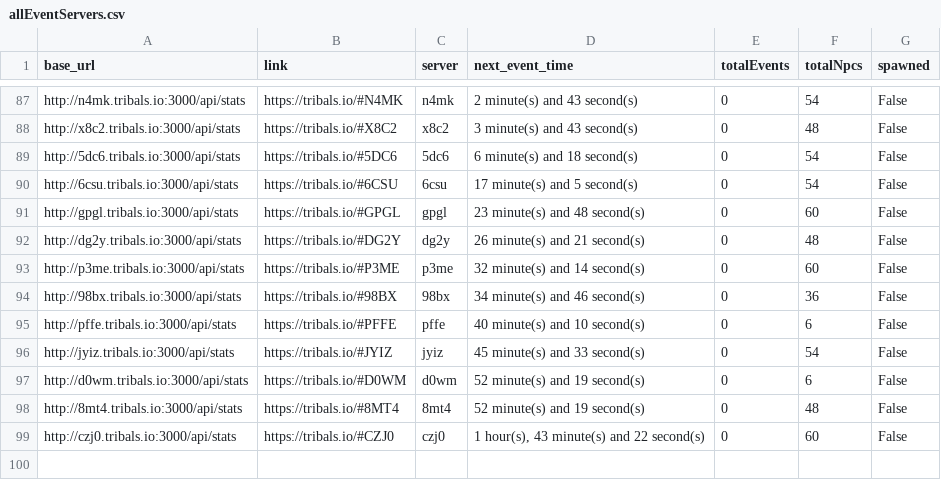
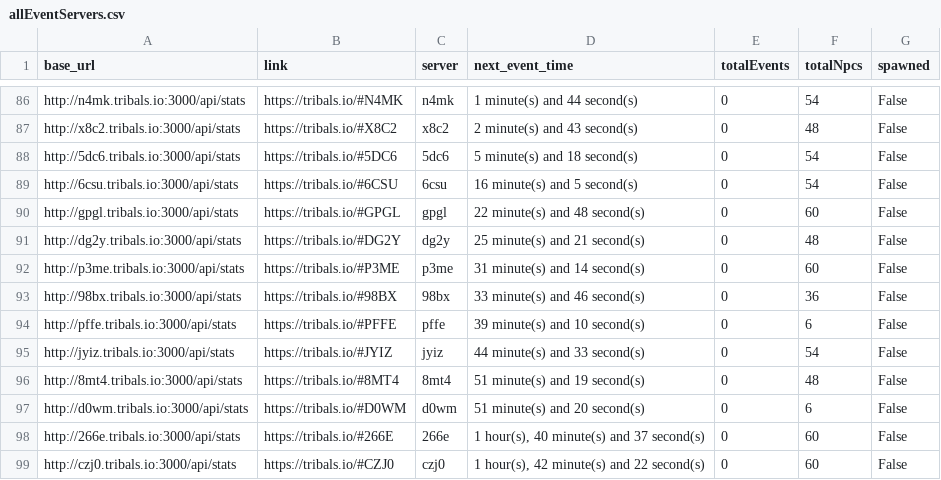
Before and after one commit to HCWcoder/adad, a CSV file: allEventServers.csv, drawn as a sheet; only a part is shown, gaps mark what is left out; removed rows and columns are numbered as before the commit, all else as after; the diff covers the shown part only; the diff names each change by its address in the sheet, - before the commit and + after, or states it on an @@ line.

```diff
--- a/allEventServers.csv
+++ b/allEventServers.csv
-D86 (next_event_time): 2 minute(s) and 43 second(s)
+D86 (next_event_time): 1 minute(s) and 44 second(s)
-D87 (next_event_time): 3 minute(s) and 43 second(s)
+D87 (next_event_time): 2 minute(s) and 43 second(s)
-D88 (next_event_time): 6 minute(s) and 18 second(s)
+D88 (next_event_time): 5 minute(s) and 18 second(s)
-D89 (next_event_time): 17 minute(s) and 5 second(s)
+D89 (next_event_time): 16 minute(s) and 5 second(s)
-D90 (next_event_time): 23 minute(s) and 48 second(s)
+D90 (next_event_time): 22 minute(s) and 48 second(s)
-D91 (next_event_time): 26 minute(s) and 21 second(s)
+D91 (next_event_time): 25 minute(s) and 21 second(s)
-D92 (next_event_time): 32 minute(s) and 14 second(s)
+D92 (next_event_time): 31 minute(s) and 14 second(s)
-D93 (next_event_time): 34 minute(s) and 46 second(s)
+D93 (next_event_time): 33 minute(s) and 46 second(s)
-D94 (next_event_time): 40 minute(s) and 10 second(s)
+D94 (next_event_time): 39 minute(s) and 10 second(s)
-D95 (next_event_time): 45 minute(s) and 33 second(s)
+D95 (next_event_time): 44 minute(s) and 33 second(s)
-row 97: http://d0wm.tribals.io:3000/api/stats | https://tribals.io/#D0WM | d0wm | 52 minute(s) and 19 second(s) | 0 | 6 | False
-D96 (next_event_time): 52 minute(s) and 19 second(s)
+D96 (next_event_time): 51 minute(s) and 19 second(s)
+row 97: http://d0wm.tribals.io:3000/api/stats | https://tribals.io/#D0WM | d0wm | 51 minute(s) and 20 second(s) | 0 | 6 | False
+row 98: http://266e.tribals.io:3000/api/stats | https://tribals.io/#266E | 266e | 1 hour(s), 40 minute(s) and 37 second(s) | 0 | 60 | False
-D99 (next_event_time): 1 hour(s), 43 minute(s) and 22 second(s)
+D99 (next_event_time): 1 hour(s), 42 minute(s) and 22 second(s)
```
Also changed, not shown: 1 added row, 2 removed rows and 31 moved rows elsewhere in this file.
